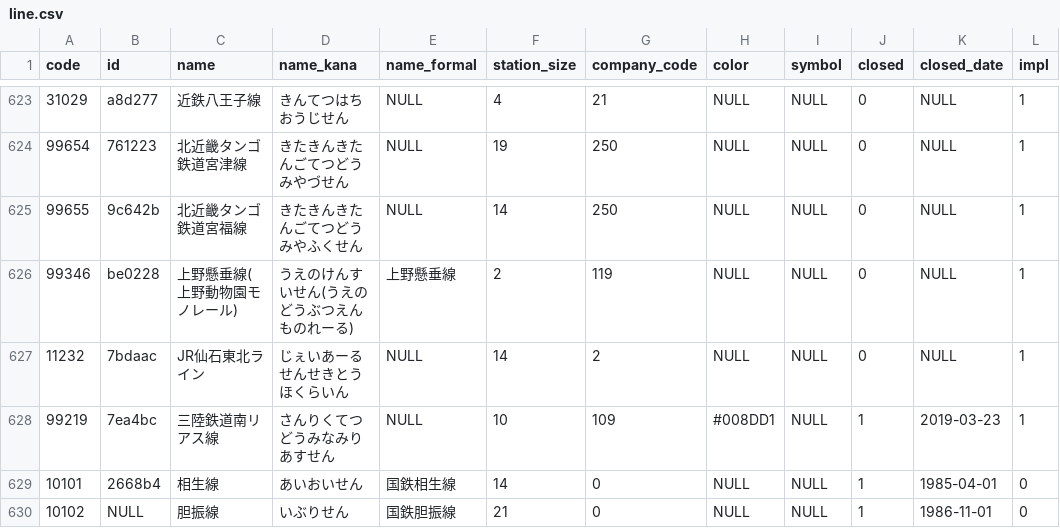
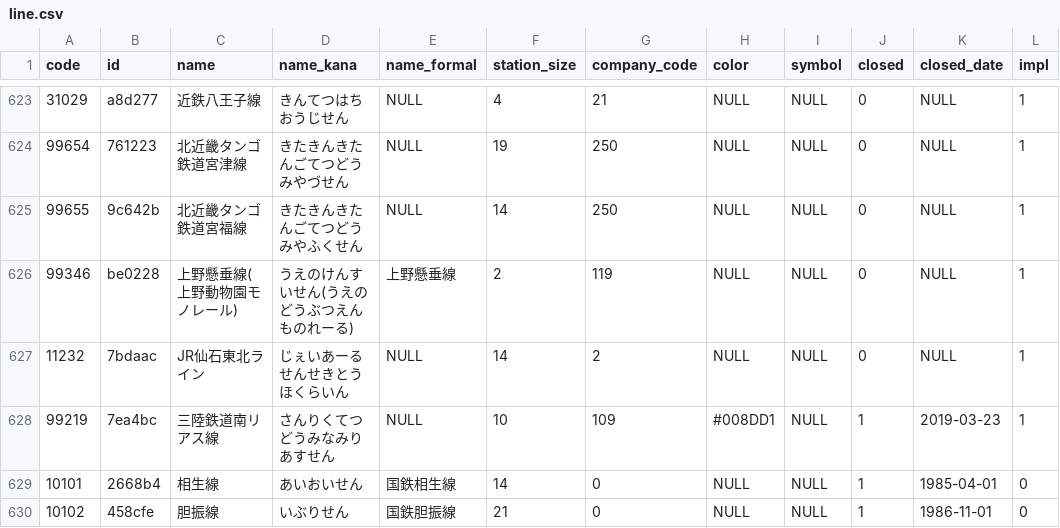
Before and after one commit to Seo-4d696b75/station_database, a CSV file: src/line.csv, drawn as a sheet; only a part is shown, gaps mark what is left out.

```diff
--- a/src/line.csv
+++ b/src/line.csv
@@ -629,2 +629,2 @@ code,id,name,name_kana,name_formal,station_size,company_code,color,symbol,closed
 10101,2668b4,相生線,あいおいせん,国鉄相生線,14,0,NULL,NULL,1,1985-04-01,0
-10102,NULL,胆振線,いぶりせん,国鉄胆振線,21,0,NULL,NULL,1,1986-11-01,0
+10102,458cfe,胆振線,いぶりせん,国鉄胆振線,21,0,NULL,NULL,1,1986-11-01,0
```
Also changed, not shown: src/register.csv, 21 other files.
